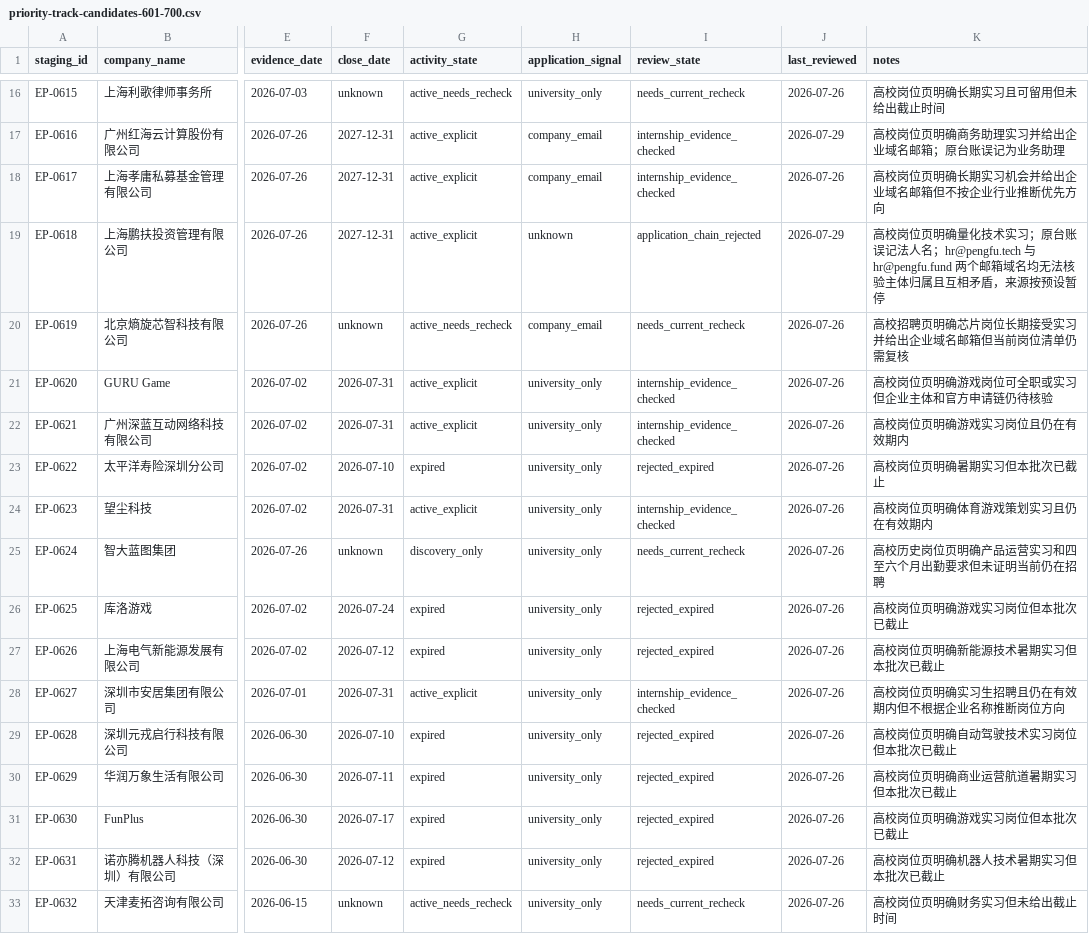
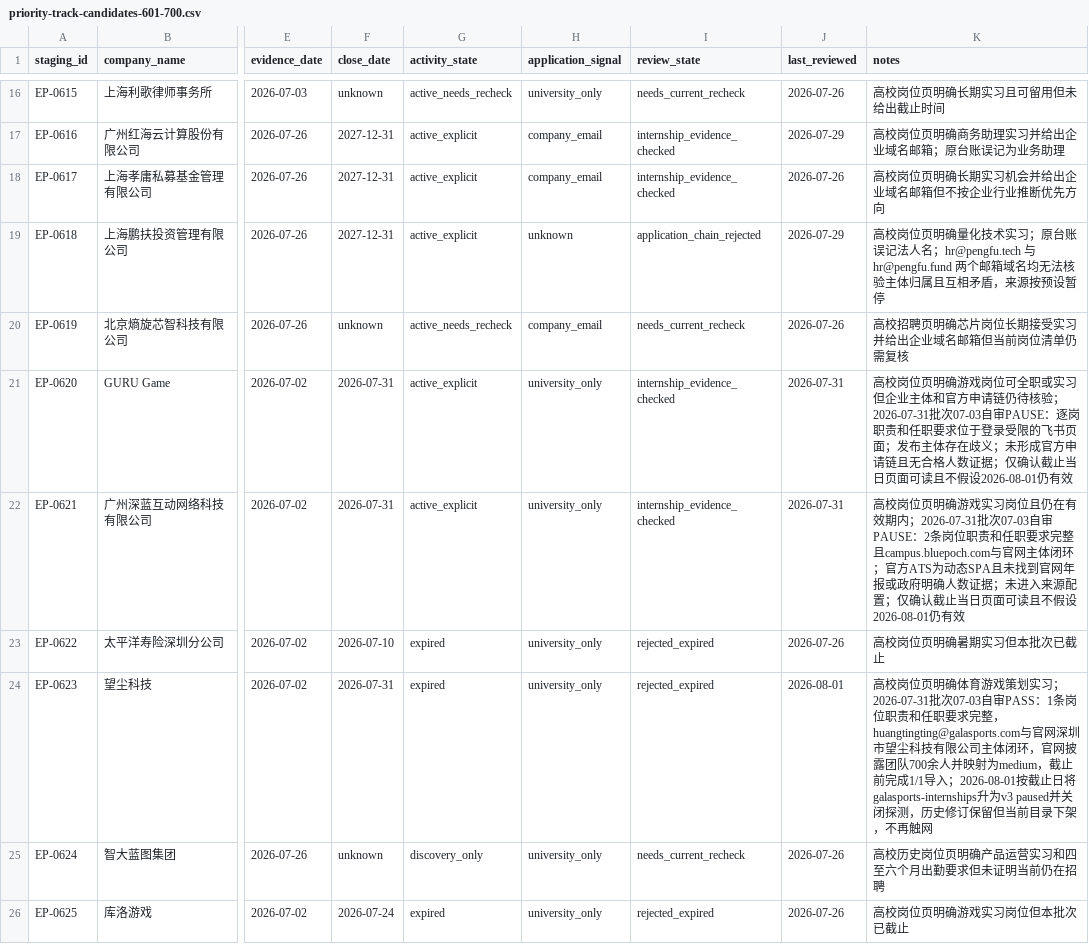
Before and after one commit to CodeVoyager21932/Aijob, a CSV file: docs/evidence/ingestion/priority-track-candidates-601-700.csv, drawn as a sheet; only a part is shown, gaps mark what is left out; the shorter side is filled out with more unchanged rows; the diff names each change by its address in the sheet, - before the commit and + after, or states it on an @@ line.

Commit message:
feat(ingestion): add G2 SME batch 07-03

```diff
--- a/docs/evidence/ingestion/priority-track-candidates-601-700.csv
+++ b/docs/evidence/ingestion/priority-track-candidates-601-700.csv
-J21:J22 (last_reviewed): 2026-07-26
+J21:J22 (last_reviewed): 2026-07-31
-K21 (notes): …仍待核验
+K21 (notes): …仍待核验；2026-07-31批次07-03自审PAUSE：逐岗职责和任职要求位于登录受限的飞书页面；发布主体存在歧义；未形成官方申请链且无合格人数证据；仅确认截止当日页面可读且不假设2026-08-01仍有效
-K22 (notes): …有效期内
+K22 (notes): …有效期内；2026-07-31批次07-03自审PAUSE：2条岗位职责和任职要求完整且campus.bluepoch.com与官网主体闭环；官方ATS为动态SPA且未找到官网年报或政府明确人数证据；未进入来源配置；仅确认截止当日页面可读且不假设2026-08-01仍有效
-G24 (activity_state): active_explicit
+G24 (activity_state): expired
-I24 (review_state): internship_evidence_checked
+I24 (review_state): rejected_expired
-J24 (last_reviewed): 2026-07-26
+J24 (last_reviewed): 2026-08-01
-K24 (notes): …策划实习且仍在有效期内
+K24 (notes): …策划实习；2026-07-31批次07-03自审PASS：1条岗位职责和任职要求完整，huangtingting@galasports.com与官网深圳市望尘科技有限公司主体闭环，官网披露团队700余人并映射为medium，截止前完成1/1导入；2026-08-01按截止日将galasports-internships升为v3 paused并关闭探测，历史修订保留但当前目录下架，不再触网
```
Also changed, not shown: docs/evidence/ingestion/priority-track-candidates-501-600.csv, docs/evidence/ingestion/priority-track-candidates-701-800.csv, 26 other files.
